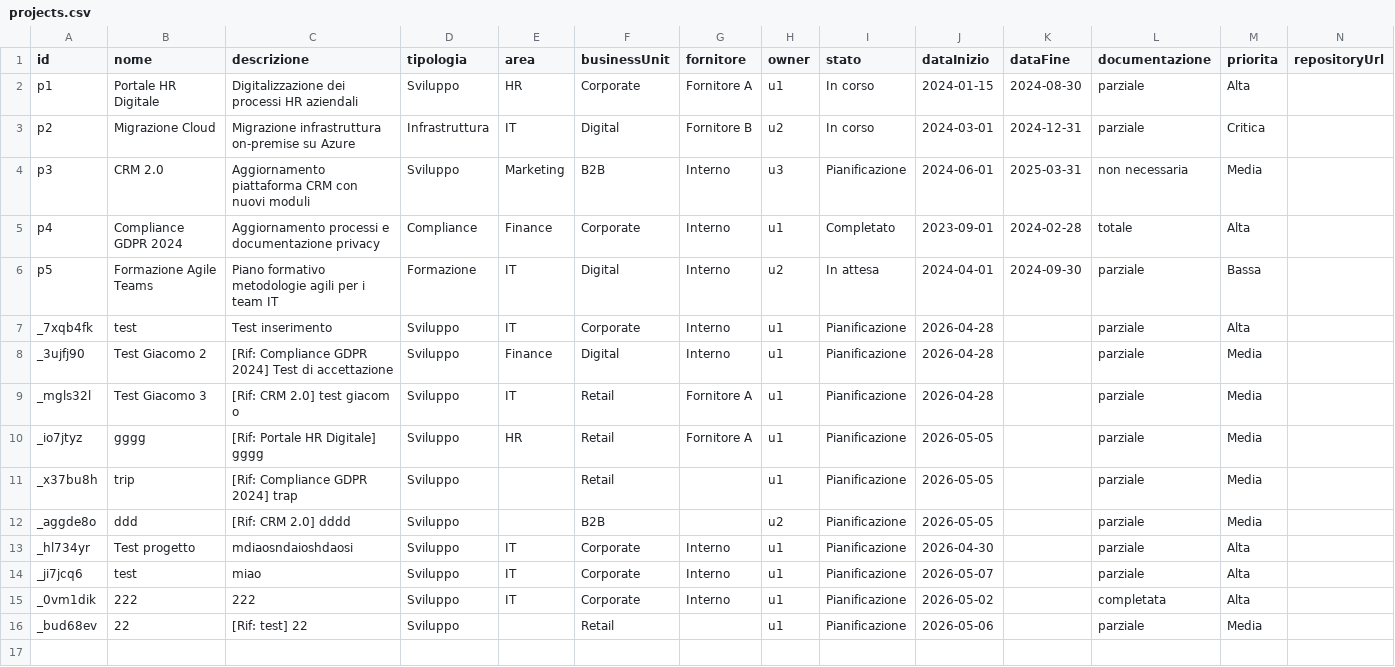
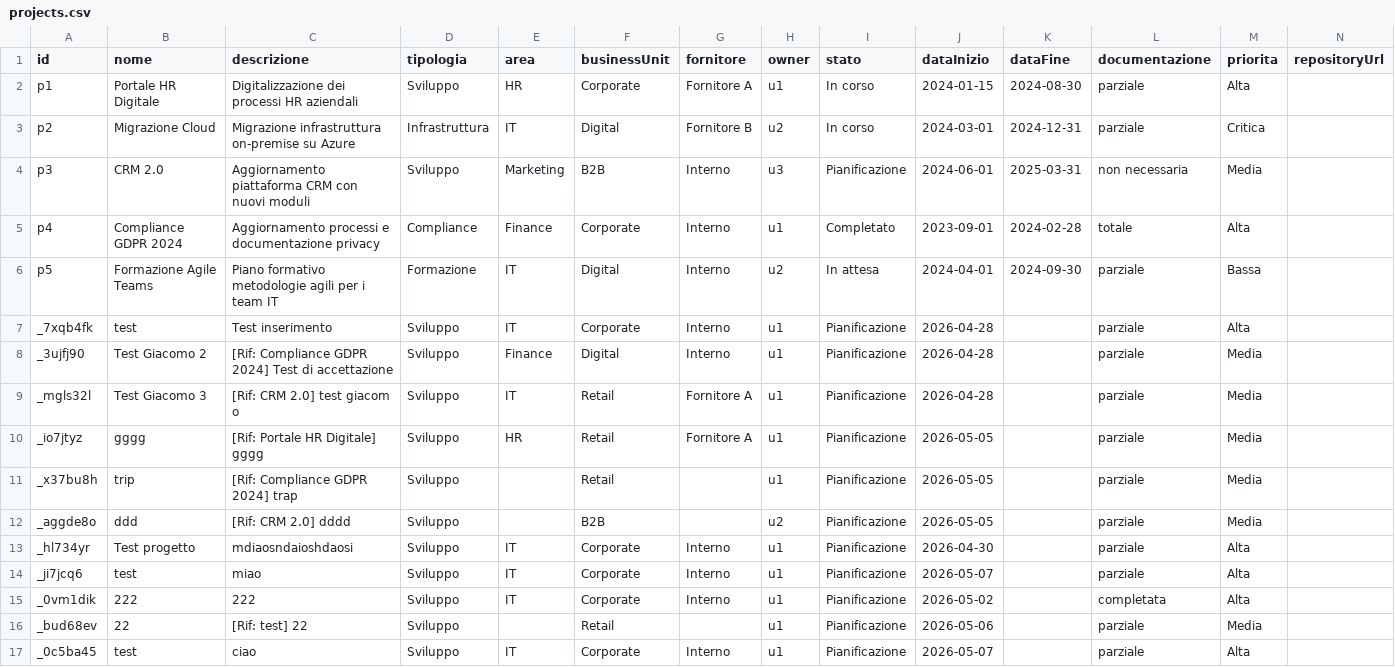
Before and after one commit to lodomenicobufi/luo-portfolio-access, a CSV file: data/projects.csv, drawn as a sheet; the diff names each change by its address in the sheet, - before the commit and + after, or states it on an @@ line.

Commit message:
Update projects

```diff
--- a/data/projects.csv
+++ b/data/projects.csv
+row 17: _0c5ba45 | test | ciao | Sviluppo | IT | Corporate | Interno | u1 | Pianificazione | 2026-05-07 |  | parziale | Alta
```
